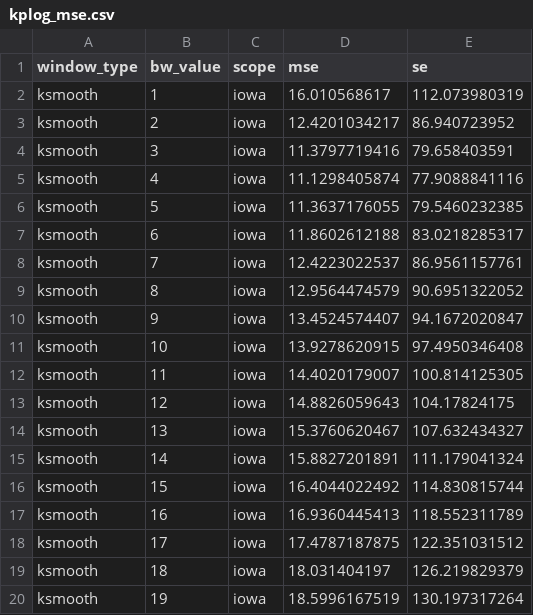
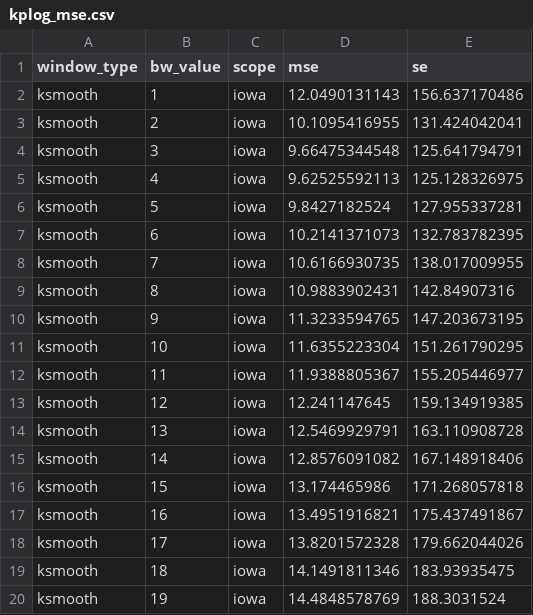
Before and after one commit to jeffbarrera/iowa-caucus, a CSV file: kplog_mse.csv, drawn as a sheet.

```diff
--- a/kplog_mse.csv
+++ b/kplog_mse.csv
@@ -1,20 +1,20 @@
 window_type,bw_value,scope,mse,se
-ksmooth,1,iowa,16.010568617,112.073980319
-ksmooth,2,iowa,12.4201034217,86.940723952
-ksmooth,3,iowa,11.3797719416,79.658403591
-ksmooth,4,iowa,11.1298405874,77.9088841116
-ksmooth,5,iowa,11.3637176055,79.5460232385
-ksmooth,6,iowa,11.8602612188,83.0218285317
-ksmooth,7,iowa,12.4223022537,86.9561157761
-ksmooth,8,iowa,12.9564474579,90.6951322052
-ksmooth,9,iowa,13.4524574407,94.1672020847
-ksmooth,10,iowa,13.9278620915,97.4950346408
-ksmooth,11,iowa,14.4020179007,100.814125305
-ksmooth,12,iowa,14.8826059643,104.17824175
-ksmooth,13,iowa,15.3760620467,107.632434327
-ksmooth,14,iowa,15.8827201891,111.179041324
-ksmooth,15,iowa,16.4044022492,114.830815744
-ksmooth,16,iowa,16.9360445413,118.552311789
-ksmooth,17,iowa,17.4787187875,122.351031512
-ksmooth,18,iowa,18.031404197,126.219829379
-ksmooth,19,iowa,18.5996167519,130.197317264
+ksmooth,1,iowa,12.0490131143,156.637170486
+ksmooth,2,iowa,10.1095416955,131.424042041
+ksmooth,3,iowa,9.66475344548,125.641794791
+ksmooth,4,iowa,9.62525592113,125.128326975
+ksmooth,5,iowa,9.8427182524,127.955337281
+ksmooth,6,iowa,10.2141371073,132.783782395
+ksmooth,7,iowa,10.6166930735,138.017009955
+ksmooth,8,iowa,10.9883902431,142.84907316
+ksmooth,9,iowa,11.3233594765,147.203673195
+ksmooth,10,iowa,11.6355223304,151.261790295
+ksmooth,11,iowa,11.9388805367,155.205446977
+ksmooth,12,iowa,12.241147645,159.134919385
+ksmooth,13,iowa,12.5469929791,163.110908728
+ksmooth,14,iowa,12.8576091082,167.148918406
+ksmooth,15,iowa,13.174465986,171.268057818
+ksmooth,16,iowa,13.4951916821,175.437491867
+ksmooth,17,iowa,13.8201572328,179.662044026
+ksmooth,18,iowa,14.1491811346,183.93935475
+ksmooth,19,iowa,14.4848578769,188.3031524
```
Also changed, not shown: eplog_mse.csv, lowesslog_mse.csv, 3 other files.
